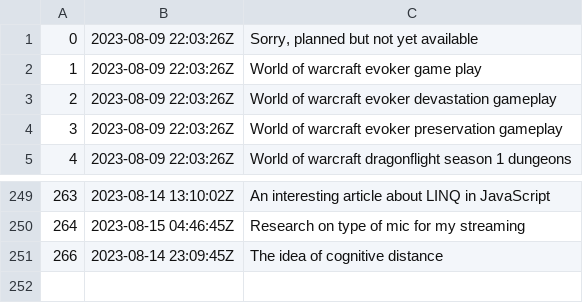
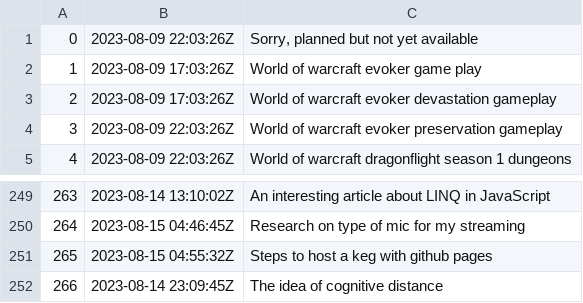
Before and after one commit to jlrickert/zet, a TSV file: docs/dex/nodes.tsv, drawn as a sheet; only a part is shown, gaps mark what is left out.

```diff
--- a/docs/dex/nodes.tsv
+++ b/docs/dex/nodes.tsv
@@ -1,4 +1,4 @@
 0	2023-08-09 22:03:26Z	Sorry, planned but not yet available
-1	2023-08-09 22:03:26Z	World of warcraft evoker game play
-2	2023-08-09 22:03:26Z	World of warcraft evoker devastation gameplay
+1	2023-08-09 17:03:26Z	World of warcraft evoker game play
+2	2023-08-09 17:03:26Z	World of warcraft evoker devastation gameplay
 3	2023-08-09 22:03:26Z	World of warcraft evoker preservation gameplay
@@ -250,2 +250,3 @@
 264	2023-08-15 04:46:45Z	Research on type of mic for my streaming
+265	2023-08-15 04:55:32Z	Steps to host a keg with github pages
 266	2023-08-14 23:09:45Z	The idea of cognitive distance
```
Also changed, not shown: 4 other files.
